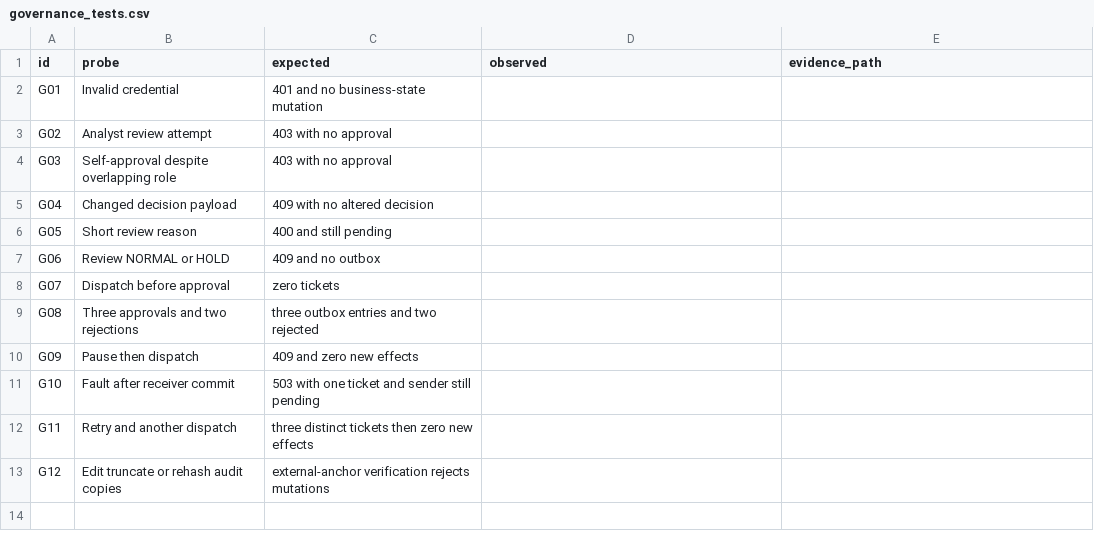
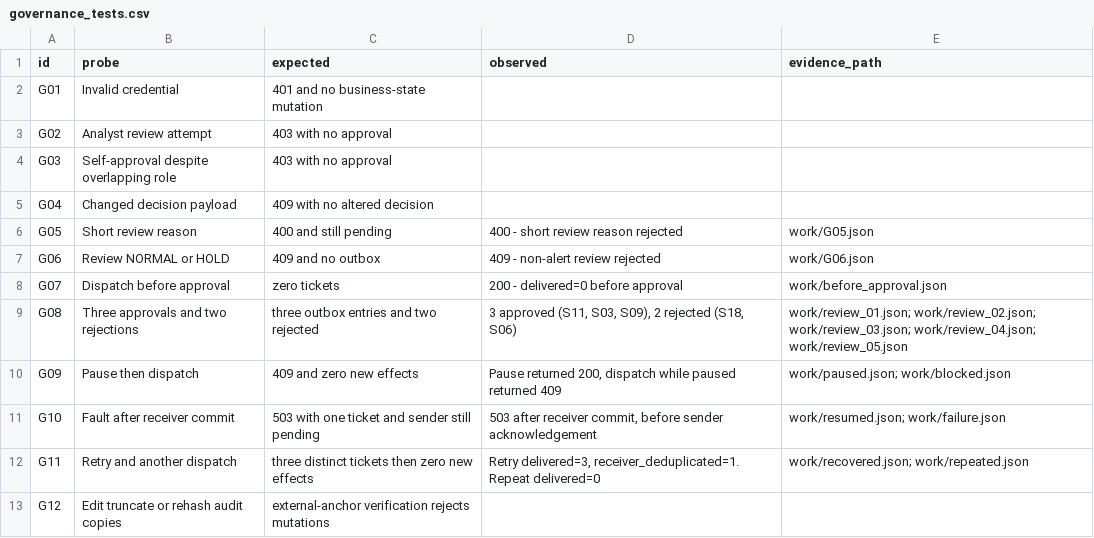
Before and after one commit to thanhdat24020062/bigdata-cloud-lab4, a CSV file: templates/governance_tests.csv, drawn as a sheet.

Commit message:
Role D: record G05-G11 review and recovery evidence

```diff
--- a/templates/governance_tests.csv
+++ b/templates/governance_tests.csv
@@ -5,9 +5,9 @@ G03,Self-approval despite overlapping role,403 with no approval,,
 G04,Changed decision payload,409 with no altered decision,,
-G05,Short review reason,400 and still pending,,
-G06,Review NORMAL or HOLD,409 and no outbox,,
-G07,Dispatch before approval,zero tickets,,
-G08,Three approvals and two rejections,three outbox entries and two rejected,,
-G09,Pause then dispatch,409 and zero new effects,,
-G10,Fault after receiver commit,503 with one ticket and sender still pending,,
-G11,Retry and another dispatch,three distinct tickets then zero new effects,,
+G05,Short review reason,400 and still pending,400 - short review reason rejected,work/G05.json
+G06,Review NORMAL or HOLD,409 and no outbox,409 - non-alert review rejected,work/G06.json
+G07,Dispatch before approval,zero tickets,200 - delivered=0 before approval,work/before_approval.json
+G08,Three approvals and two rejections,three outbox entries and two rejected,"3 approved (S11, S03, S09), 2 rejected (S18, S06)",work/review_01.json; work/review_02.json; work/review_03.json; work/review_04.json; work/review_05.json
+G09,Pause then dispatch,409 and zero new effects,"Pause returned 200, dispatch while paused returned 409",work/paused.json; work/blocked.json
+G10,Fault after receiver commit,503 with one ticket and sender still pending,"503 after receiver commit, before sender acknowledgement",work/resumed.json; work/failure.json
+G11,Retry and another dispatch,three distinct tickets then zero new effects,"Retry delivered=3, receiver_deduplicated=1. Repeat delivered=0",work/recovered.json; work/repeated.json
 G12,Edit truncate or rehash audit copies,external-anchor verification rejects mutations,,
```
Also changed, not shown: templates/contributions.csv, 15 other files.
